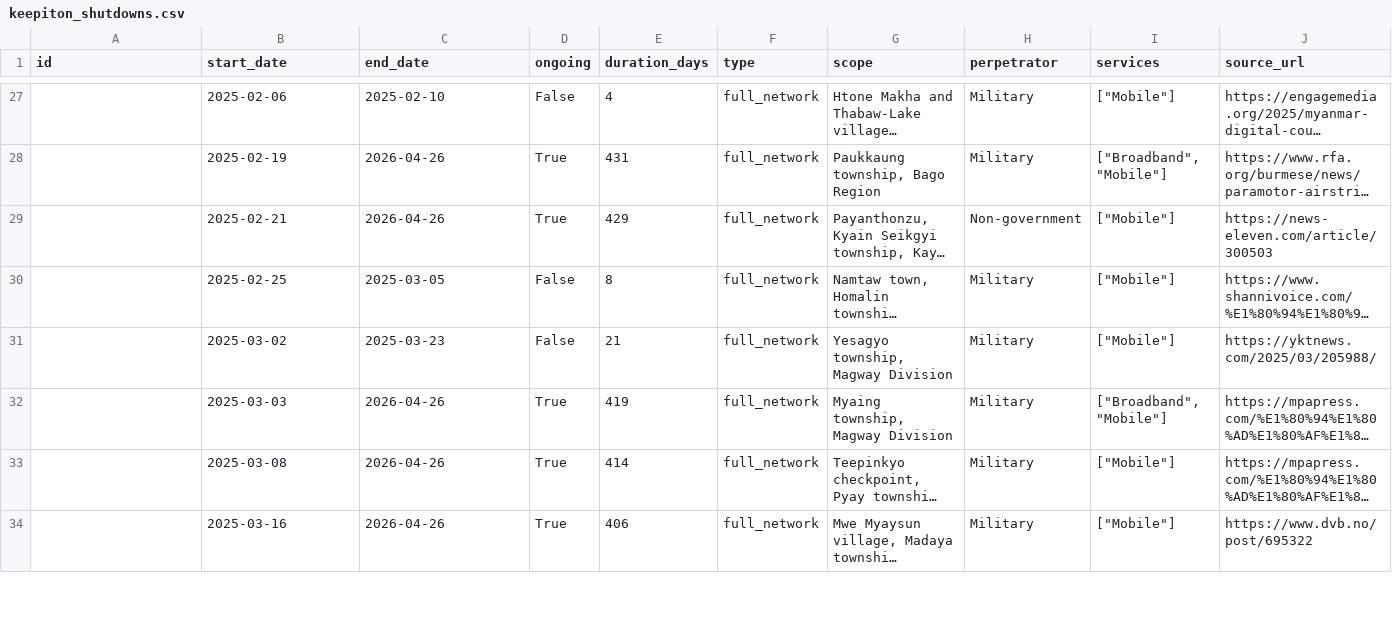
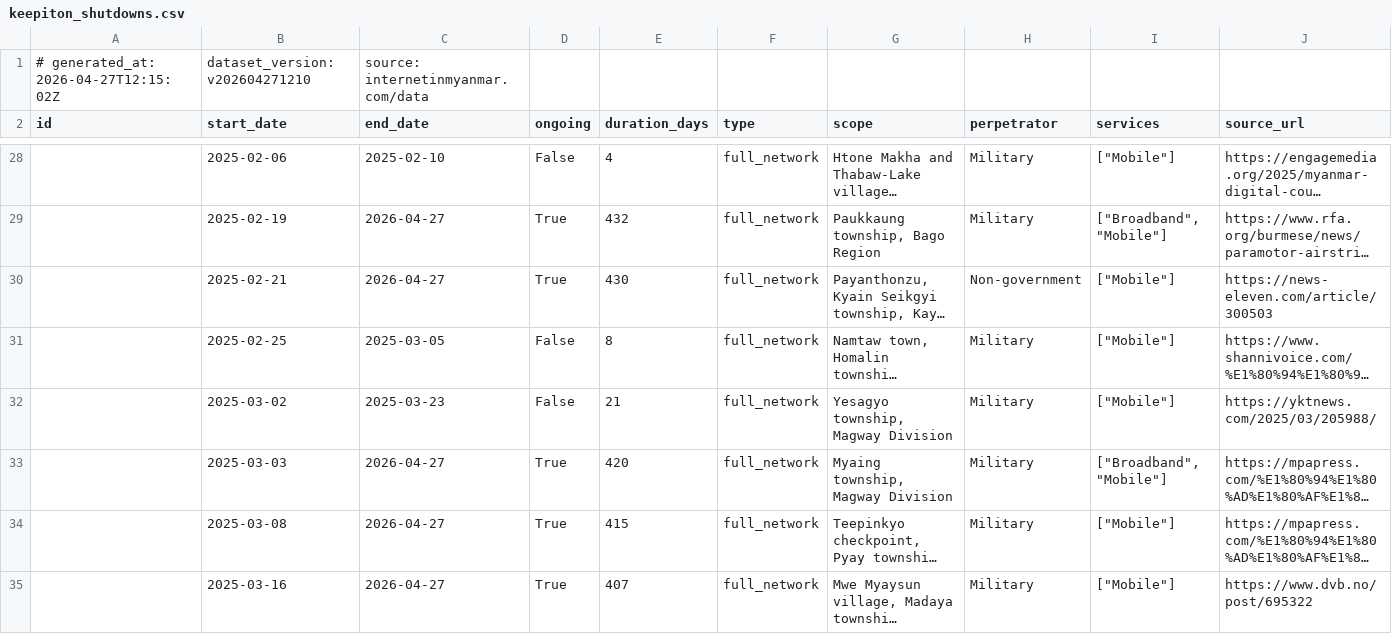
Before and after one commit to Arrgghh12/internetinmyanmar-v2, a CSV file: public/data/keepiton_shutdowns.csv, drawn as a sheet; only a part is shown, gaps mark what is left out; long unchanged cells end in …; addresses are those after the commit; the diff covers the shown part only; the diff names each change by its address in the sheet, - before the commit and + after, or states it on an @@ line.

Commit message:
data: update keepiton_shutdowns.csv 2026-04-27 12:15 UTC

```diff
--- a/public/data/keepiton_shutdowns.csv
+++ b/public/data/keepiton_shutdowns.csv
+row 1: # generated_at: 2026-04-27T12:15:02Z | dataset_version: v202604271210 | source: internetinmyanmar.com/data
-C29:C30 (end_date): 2026-04-26
+C29:C30 (end_date): 2026-04-27
-E29 (duration_days): 431
+E29 (duration_days): 432
-E30 (duration_days): 429
+E30 (duration_days): 430
-C33:C35 (end_date): 2026-04-26
+C33:C35 (end_date): 2026-04-27
-E33 (duration_days): 419
+E33 (duration_days): 420
-E34 (duration_days): 414
+E34 (duration_days): 415
-E35 (duration_days): 406
+E35 (duration_days): 407
```
Also changed, not shown: 134 edited cells elsewhere in this file.
